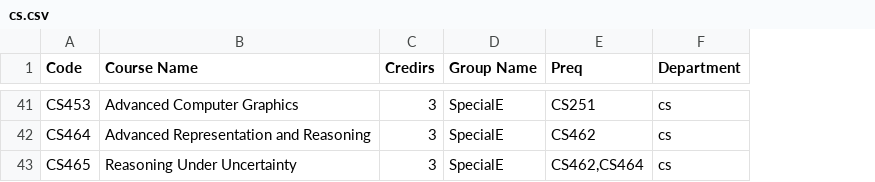
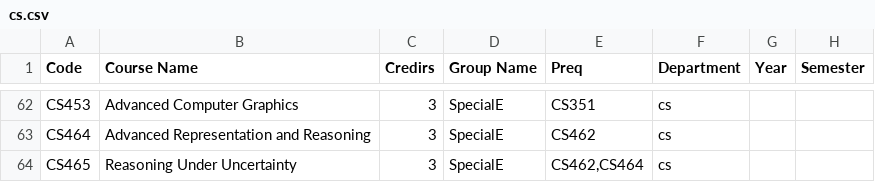
Before and after one commit to OsamaM0/Q4K-Bot-4-Help, a CSV file: Q4K Bot 4 Help/Files/cs.csv, drawn as a sheet; only a part is shown, gaps mark what is left out; addresses are those after the commit; the diff covers the shown part only; the diff names each change by its address in the sheet, - before the commit and + after, or states it on an @@ line.

```diff
--- a/Q4K Bot 4 Help/Files/cs.csv
+++ b/Q4K Bot 4 Help/Files/cs.csv
+column G (Year), empty
+column H (Semester), empty
-E62 (Preq): CS251
+E62 (Preq): CS351
```
Also changed, not shown: 13 added rows, 5 removed rows, 37 moved rows and 6 edited cells elsewhere in this file, Q4K Bot 4 Help/Files/is.csv, Q4K Bot 4 Help/Files/it.csv, 7 other files.
